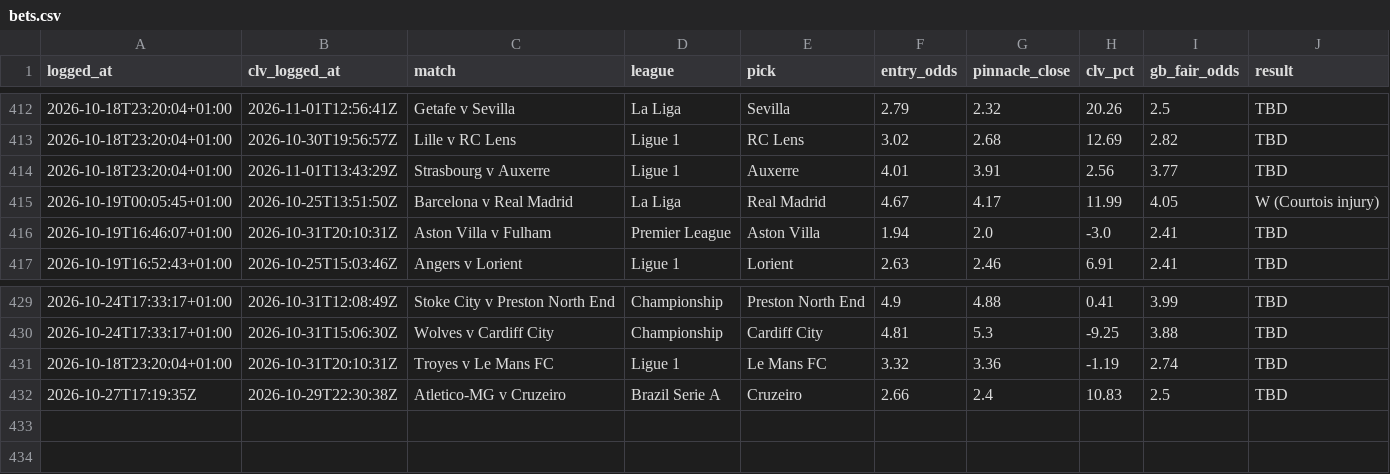
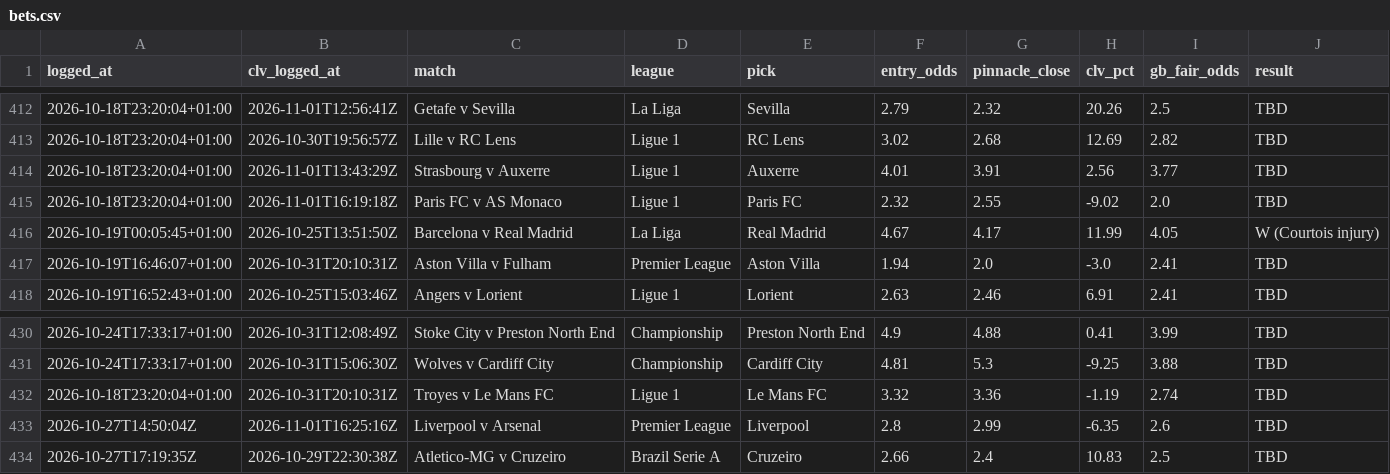
Before and after one commit to Rodzzinho/gamebreaker-dashboard, a CSV file: data/bets.csv, drawn as a sheet; only a part is shown, gaps mark what is left out; the diff names each change by its address in the sheet, - before the commit and + after, or states it on an @@ line.

Commit message:
Refresh dashboard data: 433 settled

```diff
--- a/data/bets.csv
+++ b/data/bets.csv
+row 415: 2026-10-18T23:20:04+01:00 | 2026-11-01T16:19:18Z | Paris FC v AS Monaco | Ligue 1 | Paris FC | 2.32 | 2.55 | -9.02 | 2.0 | TBD
+row 433: 2026-10-27T14:50:04Z | 2026-11-01T16:25:16Z | Liverpool v Arsenal | Premier League | Liverpool | 2.8 | 2.99 | -6.35 | 2.6 | TBD
```
Also changed, not shown: 2 other files.
